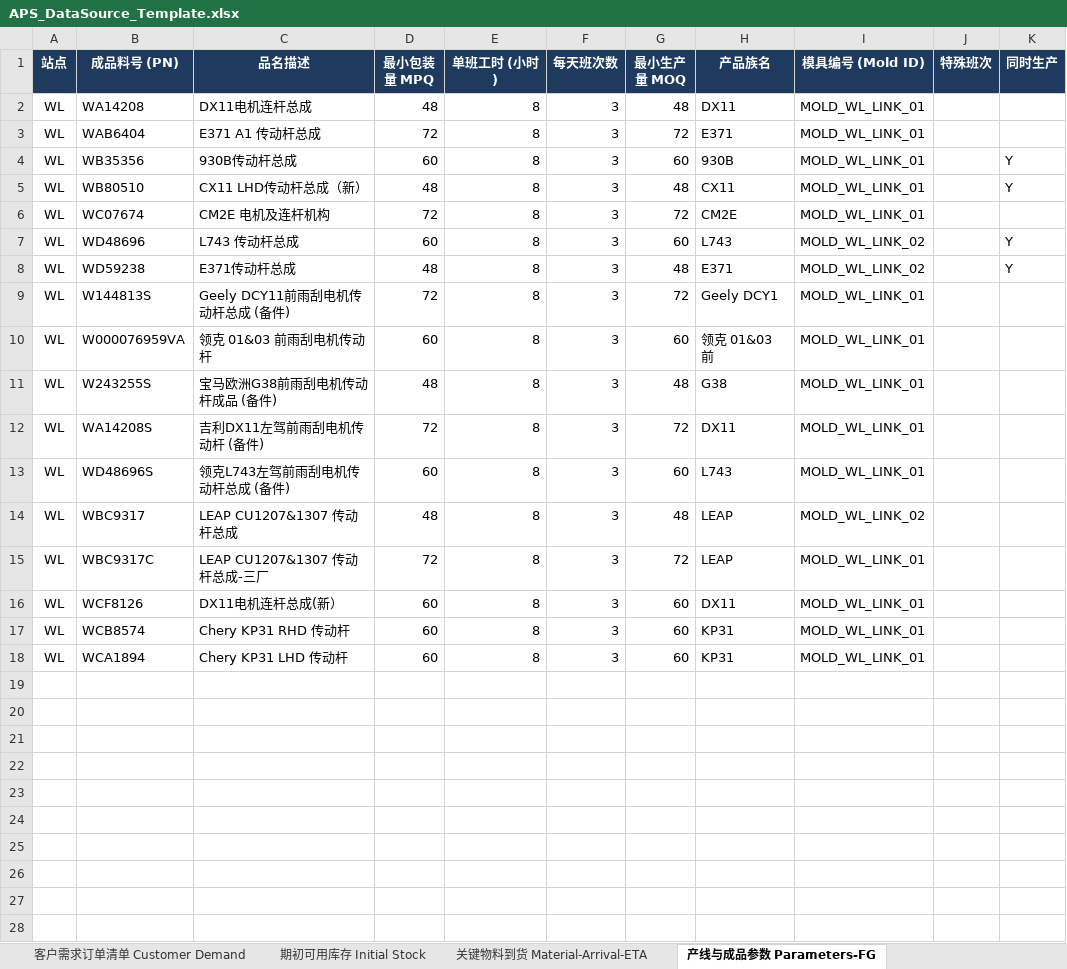
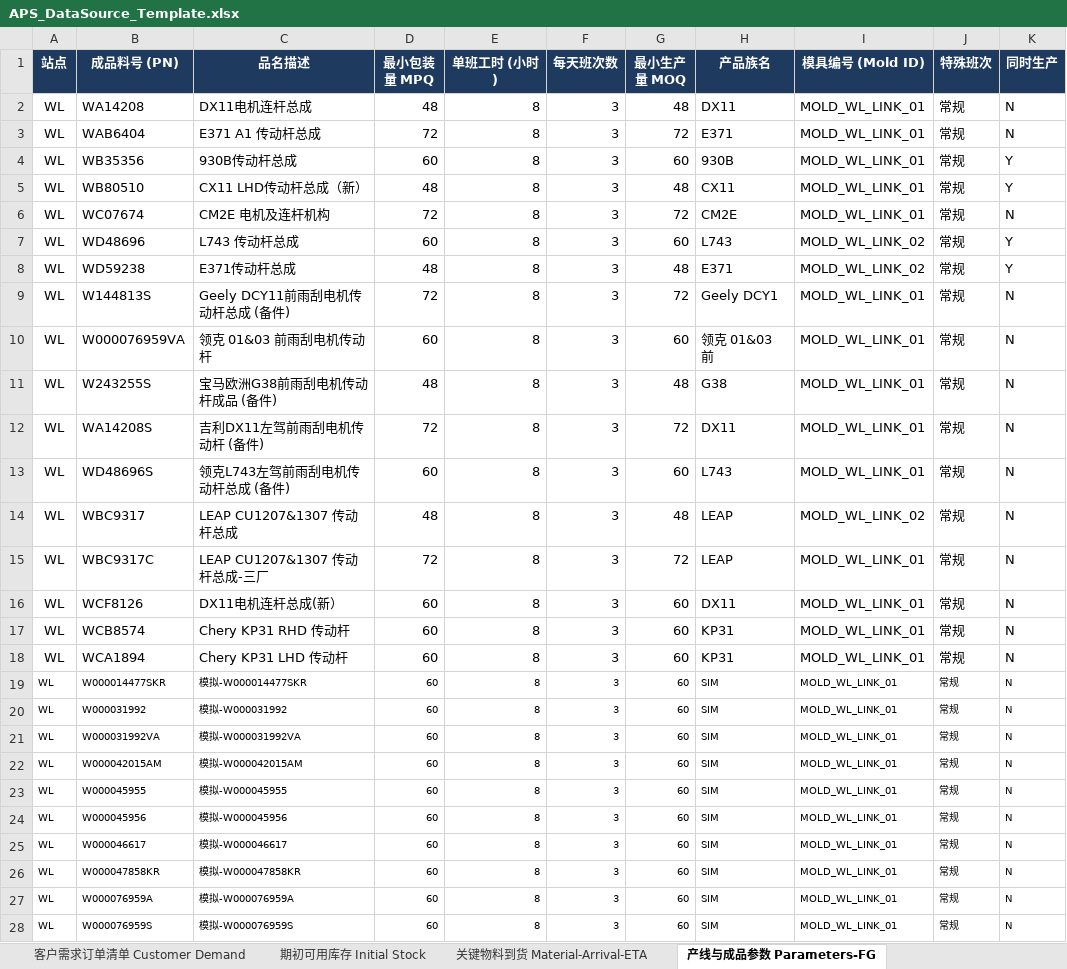
Before and after one commit to lingj631-sys/APS_MVP, an Excel workbook: APS_DataSource_Template.xlsx, sheet 产线与成品参数 Parameters-FG, drawn as a sheet; only a part is shown; values as stored, in another font and other column widths than the file's, no borders; the diff covers the shown part only; the diff names each change by its address in the sheet, - before the commit and + after, or states it on an @@ line.

```diff
--- a/APS_DataSource_Template.xlsx (sheet 产线与成品参数 Parameters-FG)
+++ b/APS_DataSource_Template.xlsx (sheet 产线与成品参数 Parameters-FG)
-J2:J18 (特殊班次): (empty)
+J2:J18 (特殊班次): 常规
-K2:K3 (同时生产): (empty)
+K2:K3 (同时生产): N
-K6 (同时生产): (empty)
+K6 (同时生产): N
-K9:K18 (同时生产): (empty)
+K9:K18 (同时生产): N
+row 19: WL | W000014477SKR | 模拟-W000014477SKR | 60 | 8 | 3 | 60 | SIM | MOLD_WL_LINK_01 | 常规 | N
+row 20: WL | W000031992 | 模拟-W000031992 | 60 | 8 | 3 | 60 | SIM | MOLD_WL_LINK_01 | 常规 | N
+row 21: WL | W000031992VA | 模拟-W000031992VA | 60 | 8 | 3 | 60 | SIM | MOLD_WL_LINK_01 | 常规 | N
+row 22: WL | W000042015AM | 模拟-W000042015AM | 60 | 8 | 3 | 60 | SIM | MOLD_WL_LINK_01 | 常规 | N
+row 23: WL | W000045955 | 模拟-W000045955 | 60 | 8 | 3 | 60 | SIM | MOLD_WL_LINK_01 | 常规 | N
+row 24: WL | W000045956 | 模拟-W000045956 | 60 | 8 | 3 | 60 | SIM | MOLD_WL_LINK_01 | 常规 | N
+row 25: WL | W000046617 | 模拟-W000046617 | 60 | 8 | 3 | 60 | SIM | MOLD_WL_LINK_01 | 常规 | N
+row 26: WL | W000047858KR | 模拟-W000047858KR | 60 | 8 | 3 | 60 | SIM | MOLD_WL_LINK_01 | 常规 | N
+row 27: WL | W000076959A | 模拟-W000076959A | 60 | 8 | 3 | 60 | SIM | MOLD_WL_LINK_01 | 常规 | N
+row 28: WL | W000076959S | 模拟-W000076959S | 60 | 8 | 3 | 60 | SIM | MOLD_WL_LINK_01 | 常规 | N
```
Also changed, not shown: 4 added rows elsewhere in this sheet, sheet 工艺路线与候选机台 Routing-Machines, sheet 半成品制造参数 Parameters-SFN, sheet 产品装配清单 BOM List, sheet 工装模具约束 Tooling-Mold, sheet 设备预防维护 Preventive-Maintenance, 5 other files.
